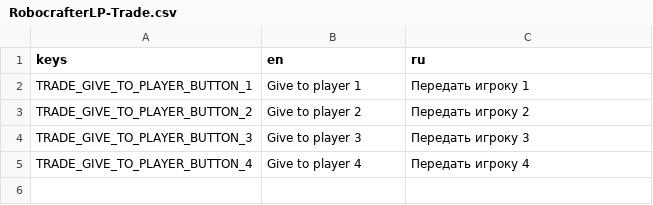
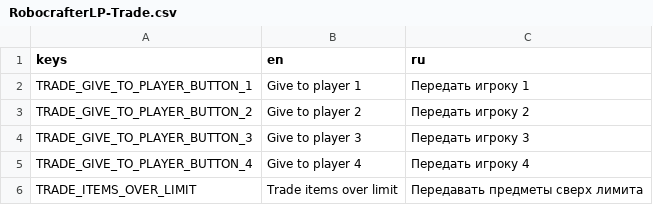
Before and after one commit to Zeerck/Brotato-mods, a CSV file: Coop Trading/mods-unpacked/RobocrafterLP-Trade/translations/RobocrafterLP-Trade.csv, drawn as a sheet.

Commit message:
Added the ability to trade items over limits.

```diff
--- a/Coop Trading/mods-unpacked/RobocrafterLP-Trade/translations/RobocrafterLP-Trade.csv
+++ b/Coop Trading/mods-unpacked/RobocrafterLP-Trade/translations/RobocrafterLP-Trade.csv
@@ -5 +5,2 @@ TRADE_GIVE_TO_PLAYER_BUTTON_3,Give to player 3,Передать игроку 3
 TRADE_GIVE_TO_PLAYER_BUTTON_4,Give to player 4,Передать игроку 4
+TRADE_ITEMS_OVER_LIMIT,Trade items over limit,Передавать предметы сверх лимита
```
Also changed, not shown: 5 other files.
